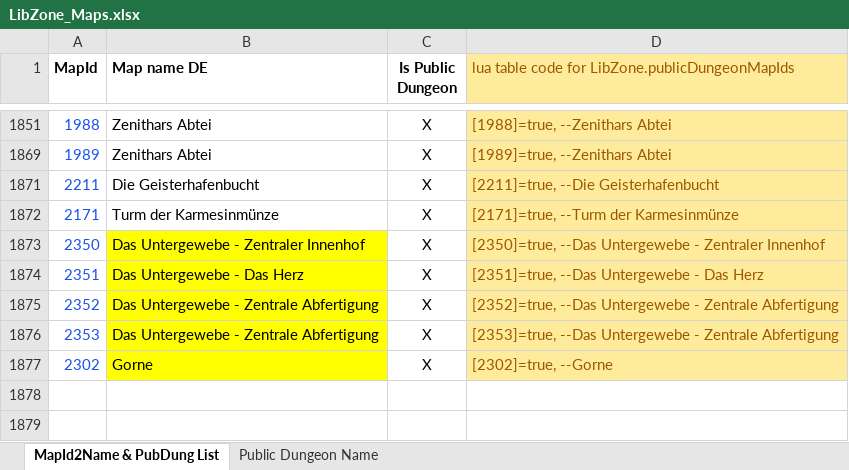
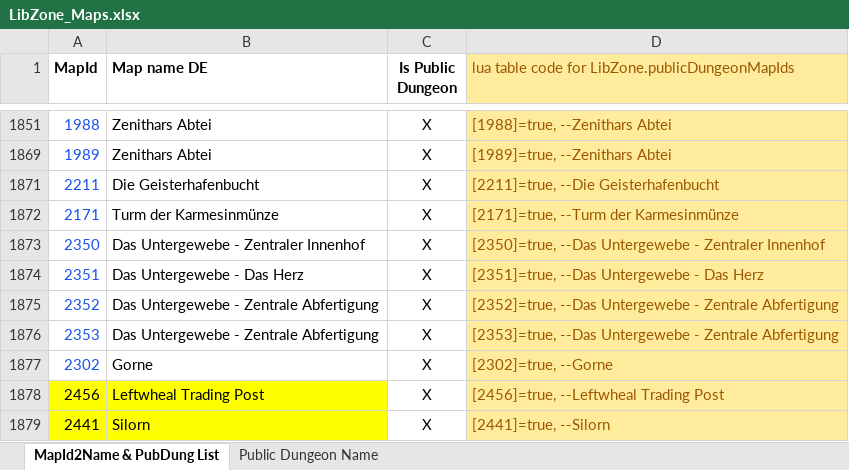
Before and after one commit to Baertram/LibZone, an Excel workbook: LibZone/LibZone_Maps.xlsx, sheet MapId2Name & PubDung List, drawn as a sheet; only a part is shown, gaps mark what is left out; values as stored, in another font and other column widths than the file's, no borders; the diff names each change by its address in the sheet, - before the commit and + after, or states it on an @@ line.

```diff
--- a/LibZone/LibZone_Maps.xlsx (sheet MapId2Name & PubDung List)
+++ b/LibZone/LibZone_Maps.xlsx (sheet MapId2Name & PubDung List)
-B1873:B1877 fill: #FFFF00
+B1873:B1877 fill: none
+row 1878: 2456 | Leftwheal Trading Post | X | [2456]=true, --Leftwheal Trading Post
+row 1879: 2441 | Silorn | X | [2441]=true, --Silorn
```
Also changed, not shown: sheet Public Dungeon Name, 3 other files.
